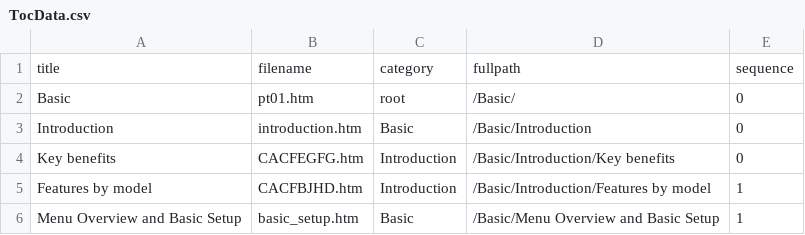
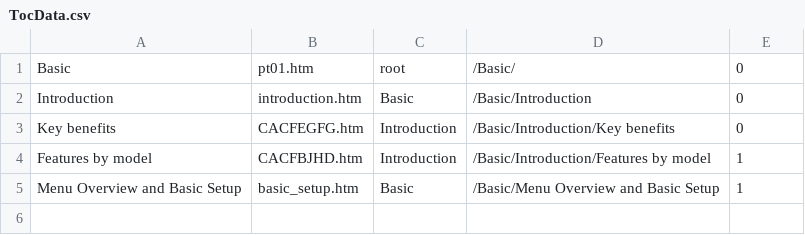
Before and after one commit to zest133/KR_CON, a CSV file: KR-CON/src/main/resources/csv/TocData.csv, drawn as a sheet; the diff names each change by its address in the sheet, - before the commit and + after, or states it on an @@ line.

```diff
--- a/KR-CON/src/main/resources/csv/TocData.csv
+++ b/KR-CON/src/main/resources/csv/TocData.csv
-row 1: title | filename | category | fullpath | sequence
```
Also changed, not shown: 5 other files.
